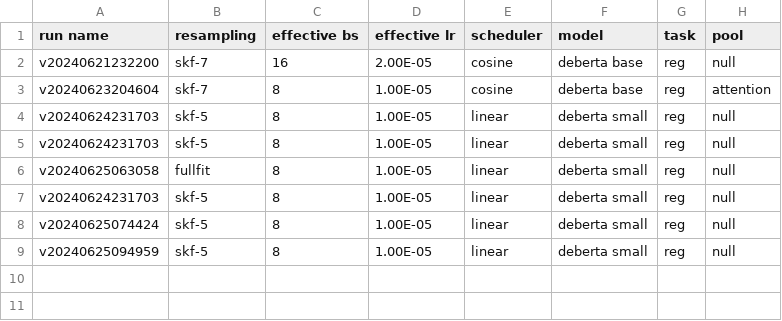
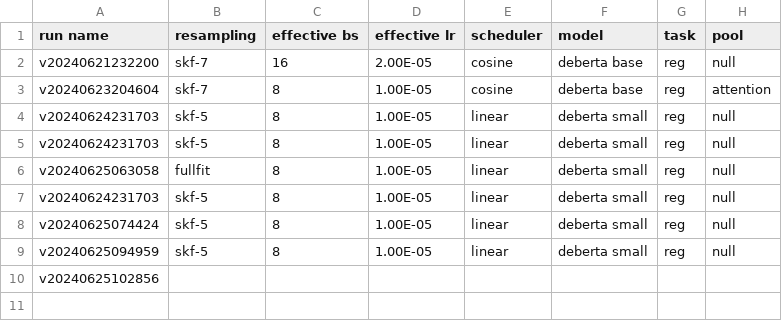
Before and after one commit to gao-hongnan/learning-agency-lab-automated-essay-scoring-2, a CSV file: exp.csv, drawn as a sheet; only a part is shown; the diff names each change by its address in the sheet, - before the commit and + after, or states it on an @@ line.

```diff
--- a/exp.csv
+++ b/exp.csv
-A10 (run name): (empty)
+A10 (run name): v20240625102856
```
Also changed, not shown: 1 other file.
